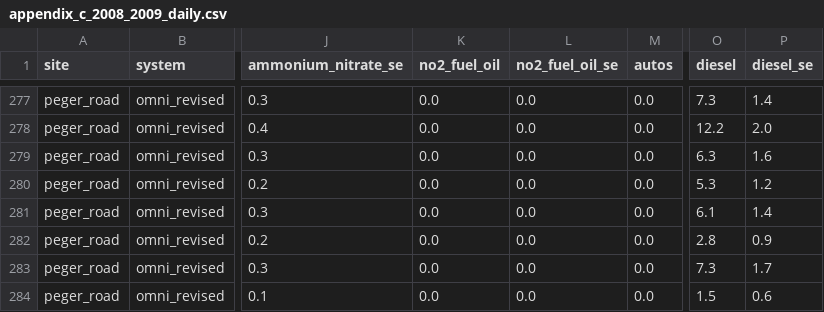
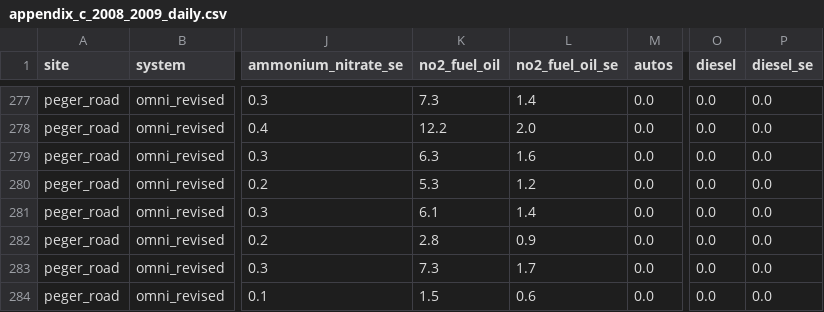
Before and after one commit to shaikhamalkawi-ux/PFFLS-CMB-Source-Attribution-Stability, a CSV file: outputs/cycle02/appendix_c_2008_2009_daily.csv, drawn as a sheet; only a part is shown, gaps mark what is left out; the diff covers the shown part only; the diff names each change by its address in the sheet, - before the commit and + after, or states it on an @@ line.

```diff
--- a/outputs/cycle02/appendix_c_2008_2009_daily.csv
+++ b/outputs/cycle02/appendix_c_2008_2009_daily.csv
-K277 (no2_fuel_oil): 0.0
+K277 (no2_fuel_oil): 7.3
-L277 (no2_fuel_oil_se): 0.0
+L277 (no2_fuel_oil_se): 1.4
-O277 (diesel): 7.3
+O277 (diesel): 0.0
-P277 (diesel_se): 1.4
+P277 (diesel_se): 0.0
-K278 (no2_fuel_oil): 0.0
+K278 (no2_fuel_oil): 12.2
-L278 (no2_fuel_oil_se): 0.0
+L278 (no2_fuel_oil_se): 2.0
-O278 (diesel): 12.2
+O278 (diesel): 0.0
-P278 (diesel_se): 2.0
+P278 (diesel_se): 0.0
-K279 (no2_fuel_oil): 0.0
+K279 (no2_fuel_oil): 6.3
-L279 (no2_fuel_oil_se): 0.0
+L279 (no2_fuel_oil_se): 1.6
-O279 (diesel): 6.3
+O279 (diesel): 0.0
-P279 (diesel_se): 1.6
+P279 (diesel_se): 0.0
-K280 (no2_fuel_oil): 0.0
+K280 (no2_fuel_oil): 5.3
-L280 (no2_fuel_oil_se): 0.0
+L280 (no2_fuel_oil_se): 1.2
-O280 (diesel): 5.3
+O280 (diesel): 0.0
-P280 (diesel_se): 1.2
+P280 (diesel_se): 0.0
-K281 (no2_fuel_oil): 0.0
+K281 (no2_fuel_oil): 6.1
-L281 (no2_fuel_oil_se): 0.0
+L281 (no2_fuel_oil_se): 1.4
-O281 (diesel): 6.1
+O281 (diesel): 0.0
-P281 (diesel_se): 1.4
+P281 (diesel_se): 0.0
-K282 (no2_fuel_oil): 0.0
+K282 (no2_fuel_oil): 2.8
-L282 (no2_fuel_oil_se): 0.0
+L282 (no2_fuel_oil_se): 0.9
-O282 (diesel): 2.8
+O282 (diesel): 0.0
-P282 (diesel_se): 0.9
+P282 (diesel_se): 0.0
-K283 (no2_fuel_oil): 0.0
+K283 (no2_fuel_oil): 7.3
-L283 (no2_fuel_oil_se): 0.0
+L283 (no2_fuel_oil_se): 1.7
-O283 (diesel): 7.3
+O283 (diesel): 0.0
-P283 (diesel_se): 1.7
+P283 (diesel_se): 0.0
-K284 (no2_fuel_oil): 0.0
+K284 (no2_fuel_oil): 1.5
-L284 (no2_fuel_oil_se): 0.0
+L284 (no2_fuel_oil_se): 0.6
-O284 (diesel): 1.5
+O284 (diesel): 0.0
-P284 (diesel_se): 0.6
+P284 (diesel_se): 0.0
```
Also changed, not shown: 76 edited cells elsewhere in this file, outputs/cycle02/artifact_manifest_sha256.csv, outputs/cycle04/artifact_manifest_sha256.csv, 19 other files.
